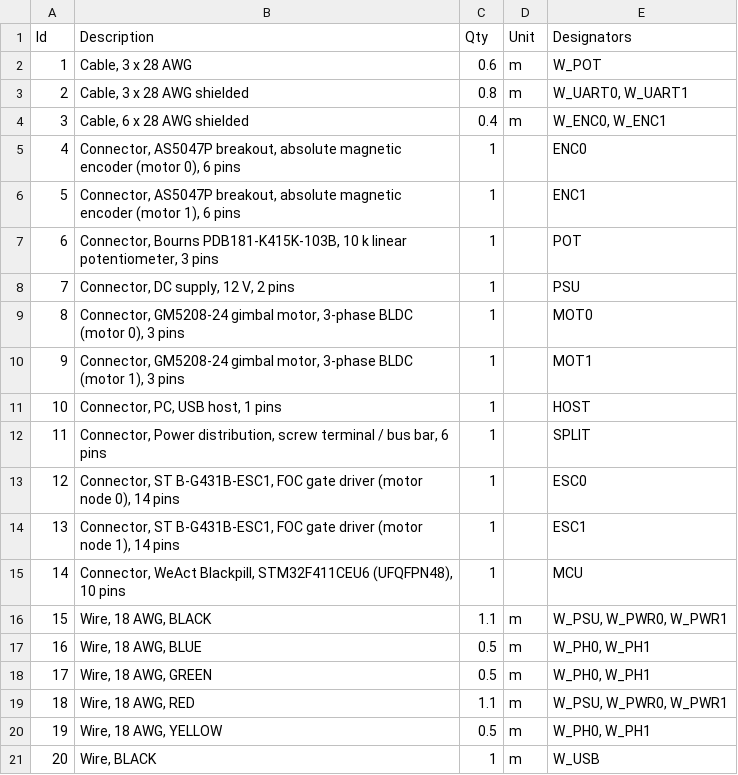
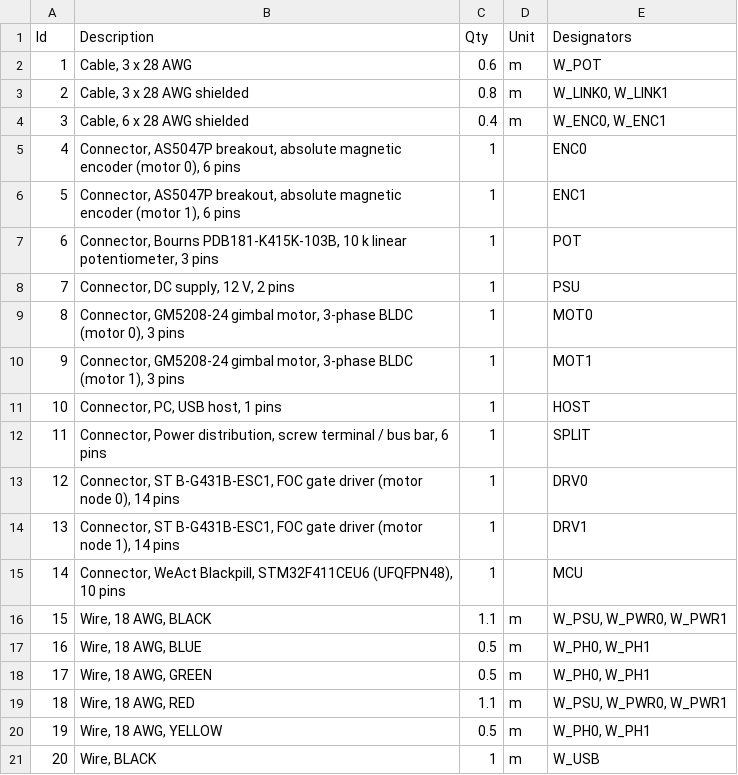
Before and after one commit to Bihyungbetter/ffb-flight-stick, a TSV file: docs/wiring/ffb-harness.bom.tsv, drawn as a sheet.

Commit message:
Rename harness designators, add docs/BUILD.md
Two changes, both about someone else being able to use this repo.

Naming. The driver boards were designated ESC0/ESC1, which collides with
the part's own name, B-G431B-ESC1 — "ESC1" meant motor node 1 in the
diagram and the board model in NOTES.md, sometimes in adjacent
paragraphs. Driver boards are now DRV0/DRV1, and the UART cables are
W_LINK0/W_LINK1 to match link0/link1 in stick_controller/src/main.cpp.
The suffix 0/1 now consistently means motor node 0/1 everywhere. The YAML
header carries a designator legend so the scheme is self-documenting.

docs/BUILD.md. The repo had no build instructions at all. Part 1 is what
works today, from primary sources: toolchain, build/test/flash commands,
the mixing math, the serial protocol, the tuning constants and where they
live, and a bring-up order derived from what each setup() does.

Part 2 is what a stranger would still have to ask about, because the
honest answer to "can this be rebuilt from the repo alone" is currently
no:

- No STL/3MF exports or print settings; CAD/ is one 21 MB STEP with
  generically named solids.
- The drivetrain is absent from BOM.csv. The STEP contains spiral bevel
  gears, a helical pair, a pulley adapter, e-clips and McMaster bearings
  that don't match the listed ones.
- The README says 3:1 HTD belt reduction; the CAD has a 35T/15T helical
  pair (2.33:1) plus a 16T pulley adapter. These disagree, and the ratio
  determines what kAxisRangeRad means in actual stick travel.
- No PSU, fasteners, wire, encoder magnets, or belt length.
- BOM.csv says GM5208-24; the CAD contains a GB54-2 gimbal motor.

Everything read out of the STEP is marked unconfirmed — CAD assemblies
carry placeholder parts, and instance counts there are placements, not
quantities. The gaps are named, not filled.

```diff
--- a/docs/wiring/ffb-harness.bom.tsv
+++ b/docs/wiring/ffb-harness.bom.tsv
@@ -2,3 +2,3 @@ Id	Description	Qty	Unit	Designators
 1	Cable, 3 x 28 AWG	0.6	m	W_POT
-2	Cable, 3 x 28 AWG shielded	0.8	m	W_UART0, W_UART1
+2	Cable, 3 x 28 AWG shielded	0.8	m	W_LINK0, W_LINK1
 3	Cable, 6 x 28 AWG shielded	0.4	m	W_ENC0, W_ENC1
@@ -12,4 +12,4 @@ Id	Description	Qty	Unit	Designators
 11	Connector, Power distribution, screw terminal / bus bar, 6 pins	1		SPLIT
-12	Connector, ST B-G431B-ESC1, FOC gate driver (motor node 0), 14 pins	1		ESC0
-13	Connector, ST B-G431B-ESC1, FOC gate driver (motor node 1), 14 pins	1		ESC1
+12	Connector, ST B-G431B-ESC1, FOC gate driver (motor node 0), 14 pins	1		DRV0
+13	Connector, ST B-G431B-ESC1, FOC gate driver (motor node 1), 14 pins	1		DRV1
 14	Connector, WeAct Blackpill, STM32F411CEU6 (UFQFPN48), 10 pins	1		MCU
```
Also changed, not shown: 6 other files.
